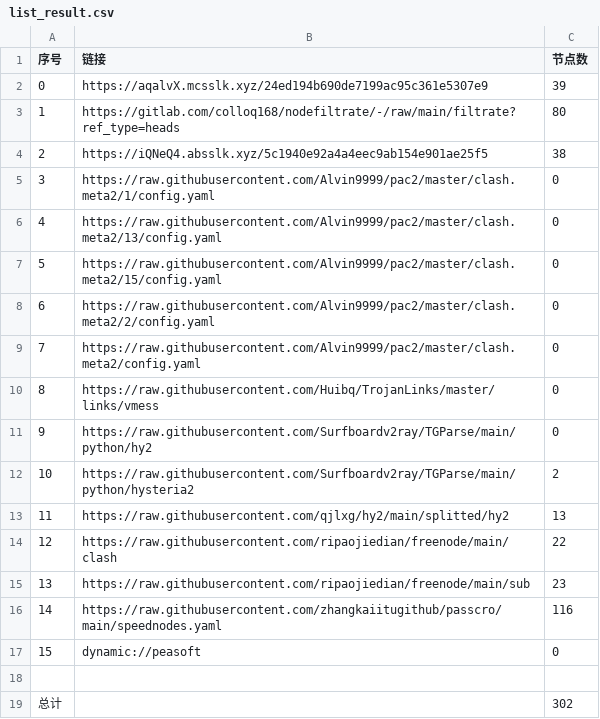
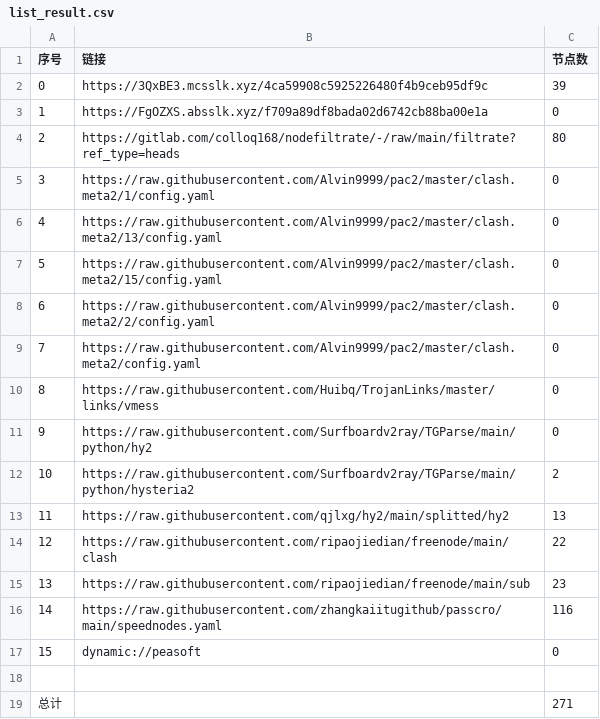
Before and after one commit to dreamMilk/AutoMergePublicNodes, a CSV file: list_result.csv, drawn as a sheet.

```diff
--- a/list_result.csv
+++ b/list_result.csv
@@ -1,5 +1,5 @@
 序号,链接,节点数
-0,https://aqalvX.mcsslk.xyz/24ed194b690de7199ac95c361e5307e9,39
-1,https://gitlab.com/colloq168/nodefiltrate/-/raw/main/filtrate?ref_type=heads,80
-2,https://iQNeQ4.absslk.xyz/5c1940e92a4a4eec9ab154e901ae25f5,38
+0,https://3QxBE3.mcsslk.xyz/4ca59908c5925226480f4b9ceb95df9c,39
+1,https://FgOZXS.absslk.xyz/f709a89df8bada02d6742cb88ba00e1a,0
+2,https://gitlab.com/colloq168/nodefiltrate/-/raw/main/filtrate?ref_type=heads,80
 3,https://raw.githubusercontent.com/Alvin9999/pac2/master/clash.meta2/1/config.yaml,0
@@ -18,2 +18,2 @@
 
-总计,,302
+总计,,271
```
Also changed, not shown: 28 other files.
